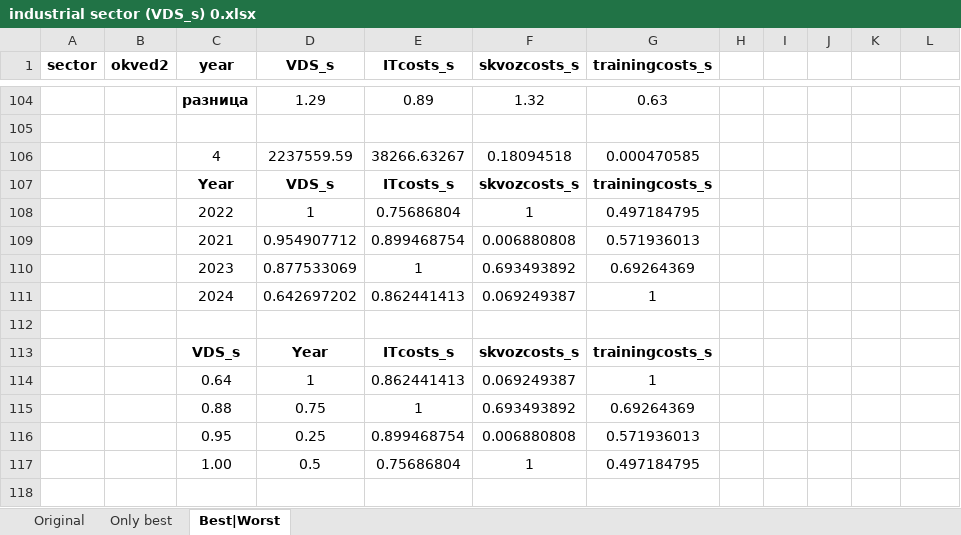
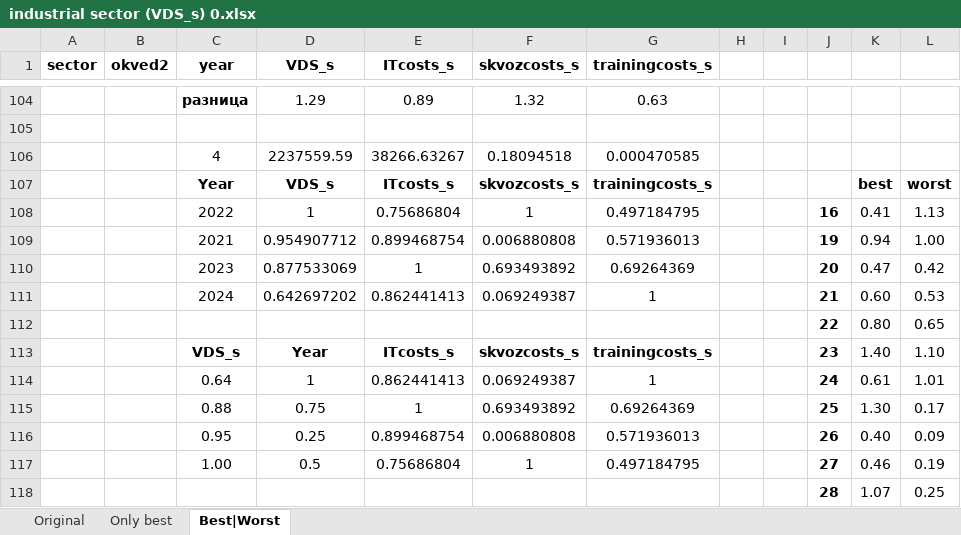
Before and after one commit to aghajanyan/ITMO-3, an Excel workbook: clustering/sepsectors/industrial sector (VDS_s) 0.xlsx, sheet Best|Worst, drawn as a sheet; only a part is shown, gaps mark what is left out; values as stored, in another font and other column widths than the file's, no borders; charts and pictures and conditional formats not drawn; the diff covers the shown part only; the diff names each change by its address in the sheet, - before the commit and + after, or states it on an @@ line.

Commit message:
Update industrial sector (VDS_s) 0.xlsx

```diff
--- a/clustering/sepsectors/industrial sector (VDS_s) 0.xlsx (sheet Best|Worst)
+++ b/clustering/sepsectors/industrial sector (VDS_s) 0.xlsx (sheet Best|Worst)
-K107: (empty)
+K107: best
-L107: (empty)
+L107: worst
-J108: (empty)
+J108: 16
-K108: (empty)
+K108: 0.41
-L108: (empty)
+L108: 1.13
-J109: (empty)
+J109: 19
-K109: (empty)
+K109: 0.94
-L109: (empty)
+L109: 1.00
-J110: (empty)
+J110: 20
-K110: (empty)
+K110: 0.47
-L110: (empty)
+L110: 0.42
-J111: (empty)
+J111: 21
-K111: (empty)
+K111: 0.60
-L111: (empty)
+L111: 0.53
-row 112: (empty)
+row 112:  |  |  |  |  |  |  |  |  | 22 | 0.80 | 0.65
-J113: (empty)
+J113: 23
-K113: (empty)
+K113: 1.40
-L113: (empty)
+L113: 1.10
-J114: (empty)
+J114: 24
-K114: (empty)
+K114: 0.61
-L114: (empty)
+L114: 1.01
-J115: (empty)
+J115: 25
-K115: (empty)
+K115: 1.30
-L115: (empty)
+L115: 0.17
-J116: (empty)
+J116: 26
-K116: (empty)
+K116: 0.40
-L116: (empty)
+L116: 0.09
-J117: (empty)
+J117: 27
-K117: (empty)
+K117: 0.46
-L117: (empty)
+L117: 0.19
-row 118: (empty)
+row 118:  |  |  |  |  |  |  |  |  | 28 | 1.07 | 0.25
```
Also changed, not shown: 15 added rows, 9 removed rows and 69 edited cells elsewhere in this sheet, formulas that keep their value, charts or pictures.
